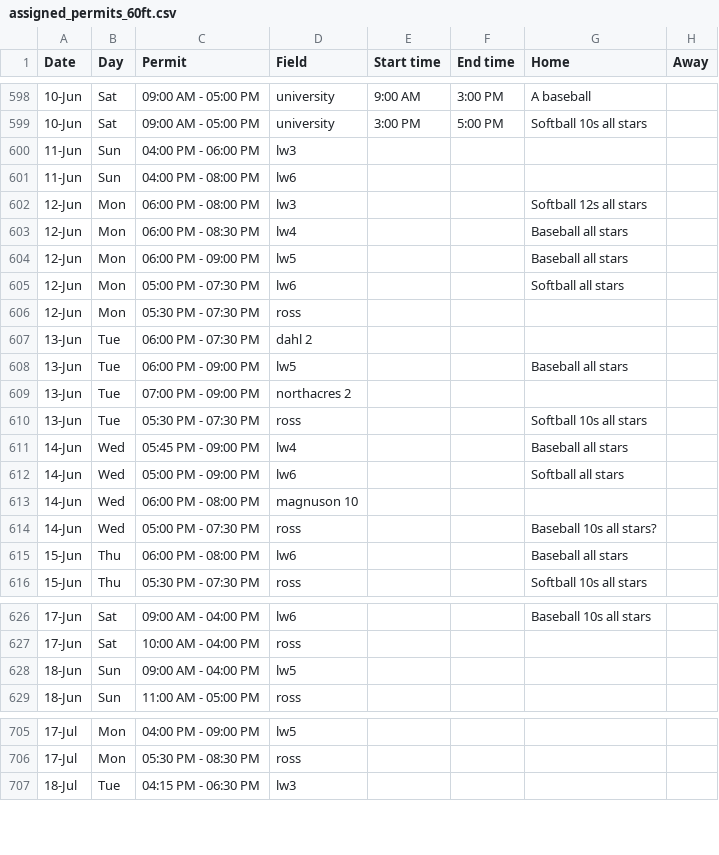
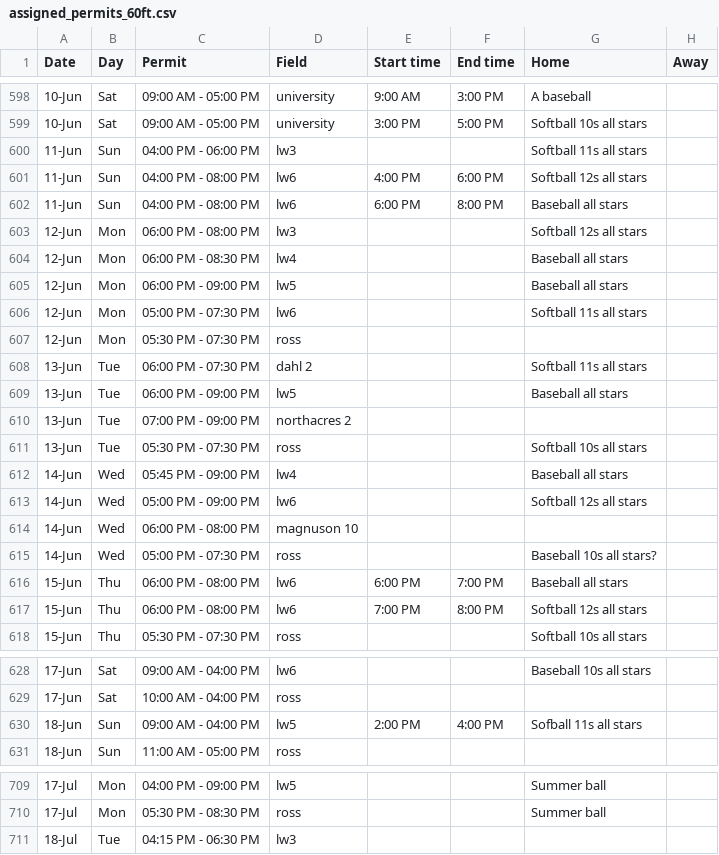
Before and after one commit to ncllball/ncll-schedule, a CSV file: assigned_permits_60ft.csv, drawn as a sheet; only a part is shown, gaps mark what is left out; the diff covers the shown part only.

Commit message:
summer permits assigned.

```diff
--- a/assigned_permits_60ft.csv
+++ b/assigned_permits_60ft.csv
@@ -599,4 +599,5 @@ Date,Day,Permit,Field,Start time,End time,Home,Away
 10-Jun,Sat,09:00 AM - 05:00 PM,university,3:00 PM,5:00 PM,Softball 10s all stars,
-11-Jun,Sun,04:00 PM - 06:00 PM,lw3,,,,
-11-Jun,Sun,04:00 PM - 08:00 PM,lw6,,,,
+11-Jun,Sun,04:00 PM - 06:00 PM,lw3,,,Softball 11s all stars,
+11-Jun,Sun,04:00 PM - 08:00 PM,lw6,4:00 PM,6:00 PM,Softball 12s all stars,
+11-Jun,Sun,04:00 PM - 08:00 PM,lw6,6:00 PM,8:00 PM,Baseball all stars,
 12-Jun,Mon,06:00 PM - 08:00 PM,lw3,,,Softball 12s all stars,
@@ -604,5 +605,5 @@ Date,Day,Permit,Field,Start time,End time,Home,Away
 12-Jun,Mon,06:00 PM - 09:00 PM,lw5,,,Baseball all stars,
-12-Jun,Mon,05:00 PM - 07:30 PM,lw6,,,Softball all stars,
+12-Jun,Mon,05:00 PM - 07:30 PM,lw6,,,Softball 11s all stars,
 12-Jun,Mon,05:30 PM - 07:30 PM,ross,,,,
-13-Jun,Tue,06:00 PM - 07:30 PM,dahl 2,,,,
+13-Jun,Tue,06:00 PM - 07:30 PM,dahl 2,,,Softball 11s all stars,
 13-Jun,Tue,06:00 PM - 09:00 PM,lw5,,,Baseball all stars,
@@ -611,6 +612,7 @@ Date,Day,Permit,Field,Start time,End time,Home,Away
 14-Jun,Wed,05:45 PM - 09:00 PM,lw4,,,Baseball all stars,
-14-Jun,Wed,05:00 PM - 09:00 PM,lw6,,,Softball all stars,
+14-Jun,Wed,05:00 PM - 09:00 PM,lw6,,,Softball 12s all stars,
 14-Jun,Wed,06:00 PM - 08:00 PM,magnuson 10,,,,
 14-Jun,Wed,05:00 PM - 07:30 PM,ross,,,Baseball 10s all stars?,
-15-Jun,Thu,06:00 PM - 08:00 PM,lw6,,,Baseball all stars,
+15-Jun,Thu,06:00 PM - 08:00 PM,lw6,6:00 PM,7:00 PM,Baseball all stars,
+15-Jun,Thu,06:00 PM - 08:00 PM,lw6,7:00 PM,8:00 PM,Softball 12s all stars,
 15-Jun,Thu,05:30 PM - 07:30 PM,ross,,,Softball 10s all stars,
@@ -627,3 +629,3 @@ Date,Day,Permit,Field,Start time,End time,Home,Away
 17-Jun,Sat,10:00 AM - 04:00 PM,ross,,,,
-18-Jun,Sun,09:00 AM - 04:00 PM,lw5,,,,
+18-Jun,Sun,09:00 AM - 04:00 PM,lw5,2:00 PM,4:00 PM,Sofball 11s all stars,
 18-Jun,Sun,11:00 AM - 05:00 PM,ross,,,,
@@ -705,3 +709,3 @@ Date,Day,Permit,Field,Start time,End time,Home,Away
-17-Jul,Mon,04:00 PM - 09:00 PM,lw5,,,,
-17-Jul,Mon,05:30 PM - 08:30 PM,ross,,,,
+17-Jul,Mon,04:00 PM - 09:00 PM,lw5,,,Summer ball,
+17-Jul,Mon,05:30 PM - 08:30 PM,ross,,,Summer ball,
 18-Jul,Tue,04:15 PM - 06:30 PM,lw3,,,,
```
Also changed, not shown: 2 added rows and 36 edited cells elsewhere in this file.
